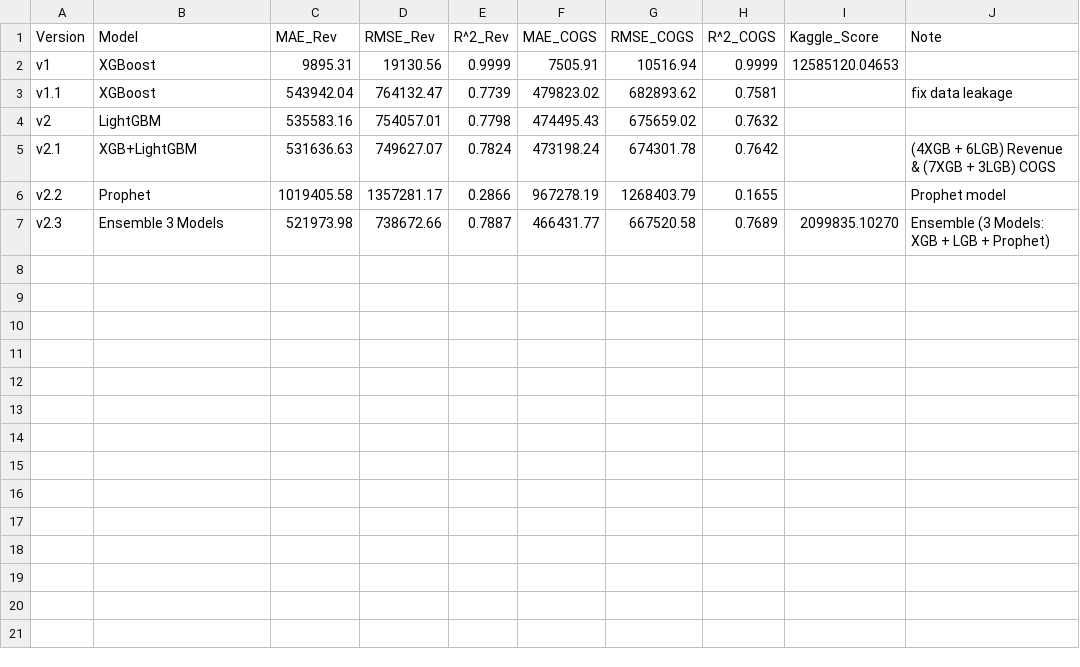
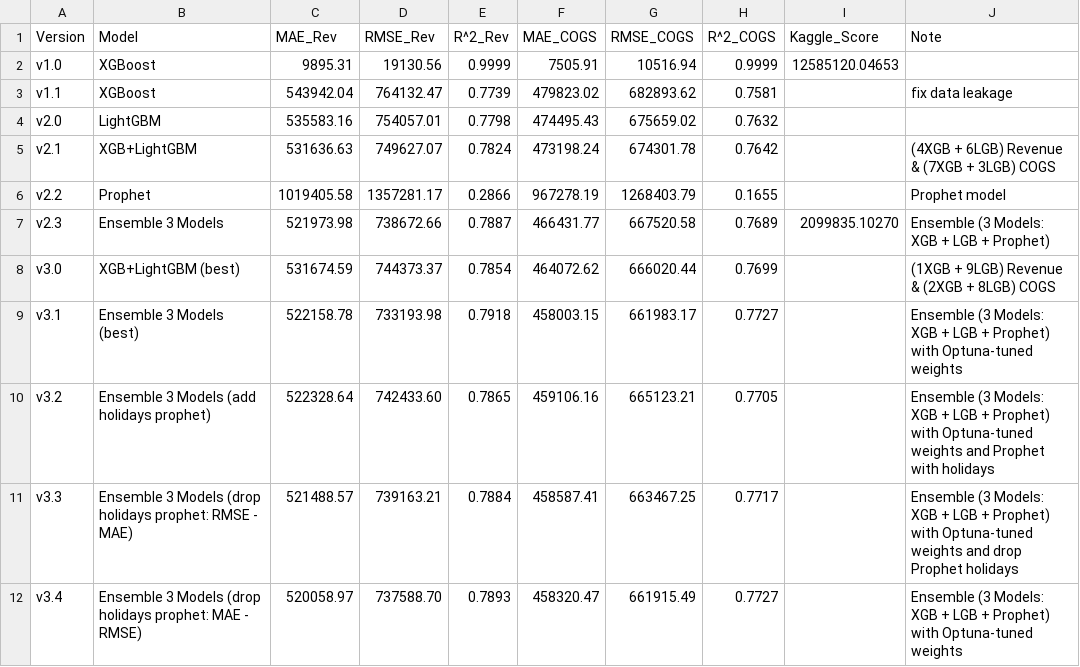
Before and after one commit to Jade2612/DATATHON, a CSV file: submissions/experiments_log.csv, drawn as a sheet.

```diff
--- a/submissions/experiments_log.csv
+++ b/submissions/experiments_log.csv
@@ -1,5 +1,5 @@
 Version,Model,MAE_Rev,RMSE_Rev, R^2_Rev,MAE_COGS,RMSE_COGS,R^2_COGS,Kaggle_Score,Note
-v1,XGBoost,9895.31,19130.56,0.9999,7505.91,10516.94,0.9999,12585120.04653,
+v1.0,XGBoost,9895.31,19130.56,0.9999,7505.91,10516.94,0.9999,12585120.04653,
 v1.1,XGBoost,543942.04,764132.47,0.7739,479823.02,682893.62,0.7581,,fix data leakage
-v2,LightGBM,535583.16,754057.01,0.7798,474495.43,675659.02,0.7632,,
+v2.0,LightGBM,535583.16,754057.01,0.7798,474495.43,675659.02,0.7632,,
 v2.1,XGB+LightGBM,531636.63,749627.07,0.7824,473198.24,674301.78,0.7642,,(4XGB + 6LGB) Revenue & (7XGB + 3LGB) COGS
@@ -7 +7,6 @@ v2.2,Prophet,1019405.58,1357281.17,0.2866,967278.19,1268403.79,0.1655,,Prophet m
 v2.3,Ensemble 3 Models,521973.98,738672.66,0.7887,466431.77,667520.58,0.7689,2099835.10270,Ensemble (3 Models: XGB + LGB + Prophet)
+v3.0,XGB+LightGBM (best),531674.59,744373.37,0.7854,464072.62,666020.44,0.7699,,(1XGB + 9LGB) Revenue & (2XGB + 8LGB) COGS
+v3.1,Ensemble 3 Models (best),522158.78,733193.98,0.7918,458003.15,661983.17,0.7727,,Ensemble (3 Models: XGB + LGB + Prophet) with Optuna-tuned weights
+v3.2,Ensemble 3 Models (add holidays prophet),522328.64,742433.60,0.7865,459106.16,665123.21,0.7705,,Ensemble (3 Models: XGB + LGB + Prophet) with Optuna-tuned weights and Prophet with holidays
+v3.3,Ensemble 3 Models (drop holidays prophet: RMSE - MAE),521488.57,739163.21,0.7884,458587.41,663467.25,0.7717,,Ensemble (3 Models: XGB + LGB + Prophet) with Optuna-tuned weights and drop Prophet holidays
+v3.4,Ensemble 3 Models (drop holidays prophet: MAE - RMSE),520058.97,737588.70,0.7893,458320.47,661915.49,0.7727,,Ensemble (3 Models: XGB + LGB + Prophet) with Optuna-tuned weights
```
Also changed, not shown: submissions/submission_v1.csv, submissions/submission_v2.csv, 4 other files.
